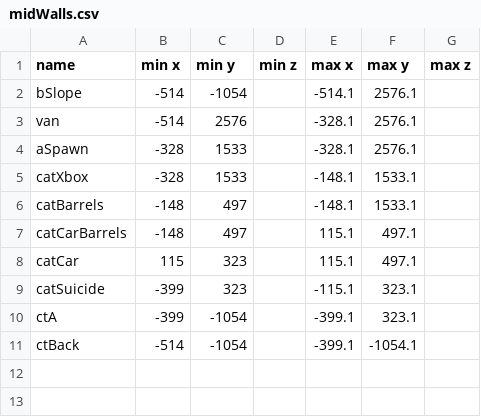
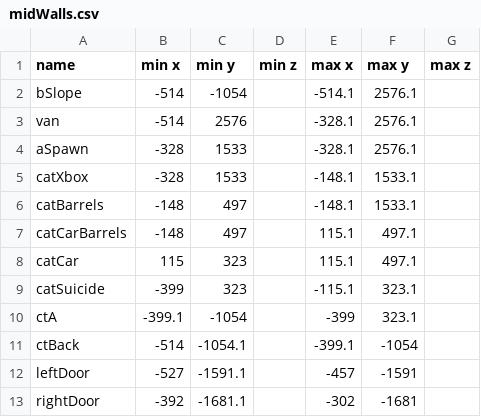
Before and after one commit to David-Durst/csknow, a CSV file: analytics/walls/midWalls.csv, drawn as a sheet.

Commit message:
added heatmap per wall

```diff
--- a/analytics/walls/midWalls.csv
+++ b/analytics/walls/midWalls.csv
@@ -9,3 +9,5 @@ catCar,115,323,,115.1,497.1,
 catSuicide,-399,323,,-115.1,323.1,
-ctA,-399,-1054,,-399.1,323.1,
-ctBack,-514,-1054,,-399.1,-1054.1,
+ctA,-399.1,-1054,,-399,323.1,
+ctBack,-514,-1054.1,,-399.1,-1054,
+leftDoor,-527,-1591.1,,-457,-1591,
+rightDoor,-392,-1681.1,,-302,-1681,
```
Also changed, not shown: 3 other files.
